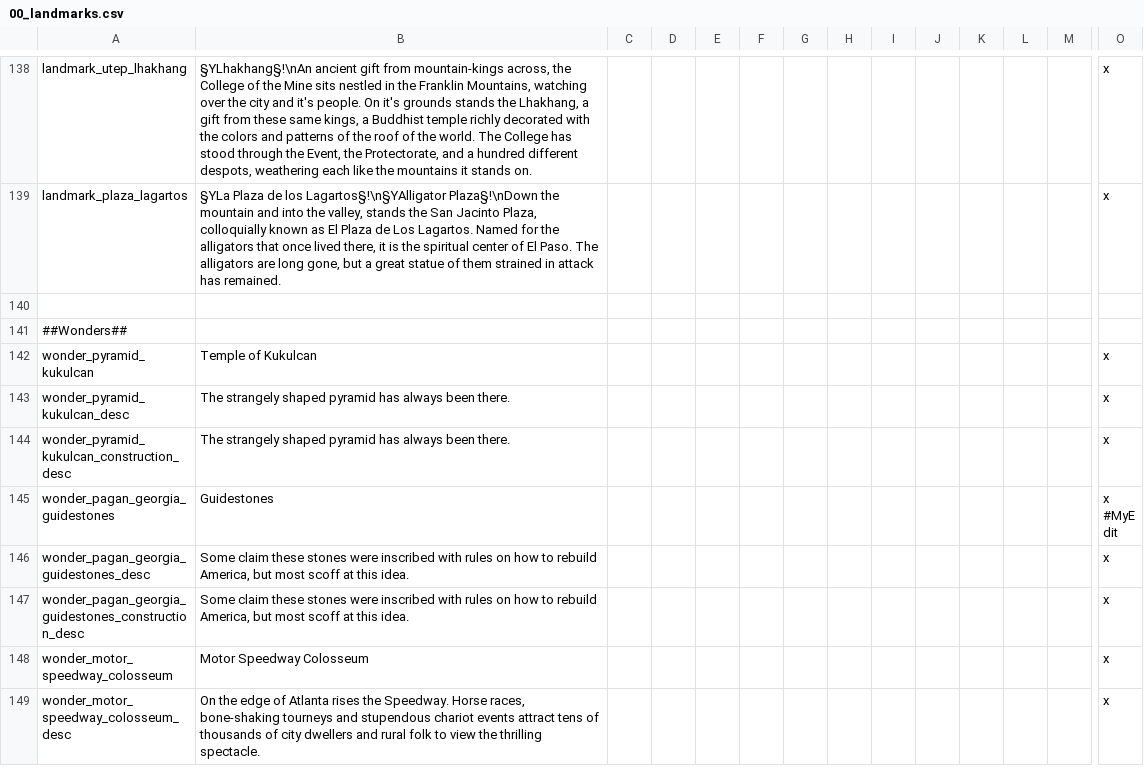
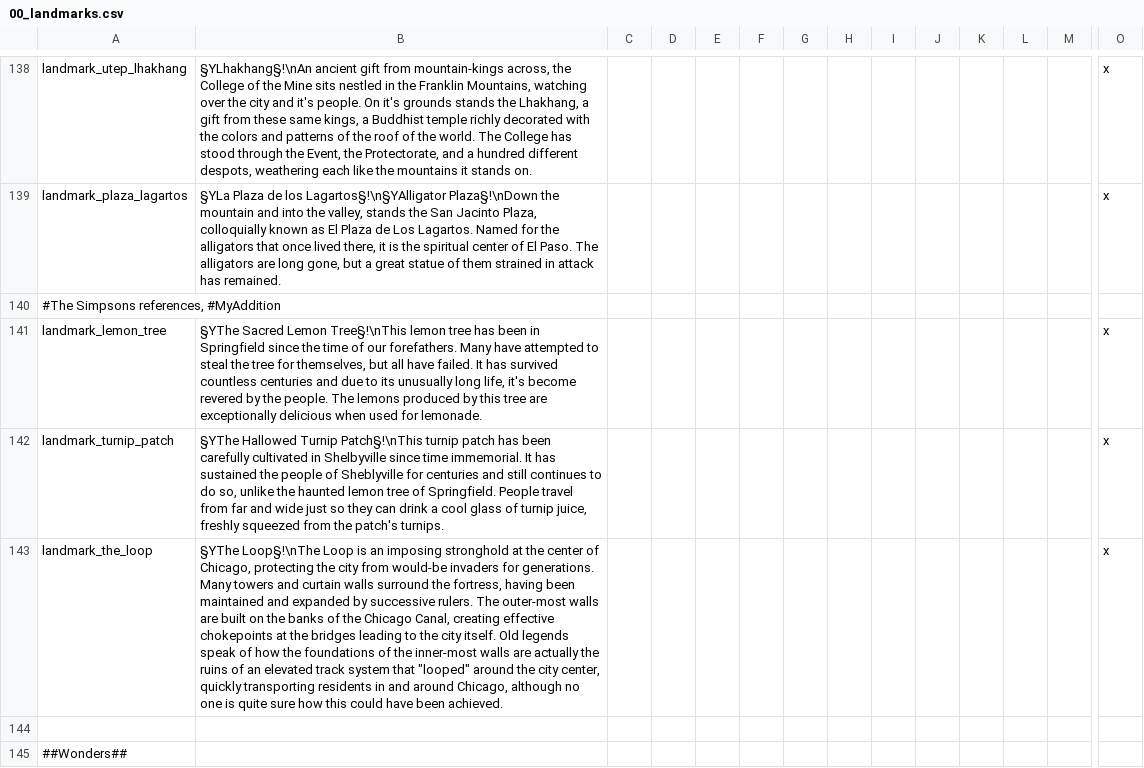
Before and after one commit to DeposedAnon/After-the-End-Deposed, a CSV file: After the End Fan Fork - Deposed/localisation/00_landmarks.csv, drawn as a sheet; only a part is shown, gaps mark what is left out; the shorter side is filled out with more unchanged rows; rows hold the shown columns only; the diff names each change by its address in the sheet, - before the commit and + after, or states it on an @@ line.

Commit message:
Added some things to prepare for the upcoming Chicagoland Rework.
50 new dynasties have been added.

3 new landmark province modifiers have been added.

3 landed titles have had their flags changed.

2 landed titles have had their colors changed.

```diff
--- a/After the End Fan Fork - Deposed/localisation/00_landmarks.csv
+++ b/After the End Fan Fork - Deposed/localisation/00_landmarks.csv
+row 140: #The Simpsons references, #MyAddition
+row 141: landmark_lemon_tree | §YThe Sacred Lemon Tree§!\nThis lemon tree has been in Springfield since the time of our forefathers. Many have attempted to steal the tree for themselves, but all have failed. It has survived countless centuries and due to its unusually long life, it's become revered by the people. The lemons produced by this tree are exceptionally delicious when used for lemonade. |  |  |  |  |  |  |  |  |  |  |  | x
+row 142: landmark_turnip_patch | §YThe Hallowed Turnip Patch§!\nThis turnip patch has been carefully cultivated in Shelbyville since time immemorial. It has sustained the people of Sheblyville for centuries and still continues to do so, unlike the haunted lemon tree of Springfield. People travel from far and wide just so they can drink a cool glass of turnip juice, freshly squeezed from the patch's turnips. |  |  |  |  |  |  |  |  |  |  |  | x
+row 143: landmark_the_loop | §YThe Loop§!\nThe Loop is an imposing stronghold at the center of Chicago, protecting the city from would-be invaders for generations. Many towers and curtain walls surround the fortress, having been maintained and expanded by successive rulers. The outer-most walls are built on the banks of the Chicago Canal, creating effective chokepoints at the bridges leading to the city itself. Old legends speak of how the foundations of the inner-most walls are actually the ruins of an elevated track system that "looped" around the city center, quickly transporting residents in and around Chicago, although no one is quite sure how this could have been achieved. |  |  |  |  |  |  |  |  |  |  |  | x
```
Also changed, not shown: 11 other files.
